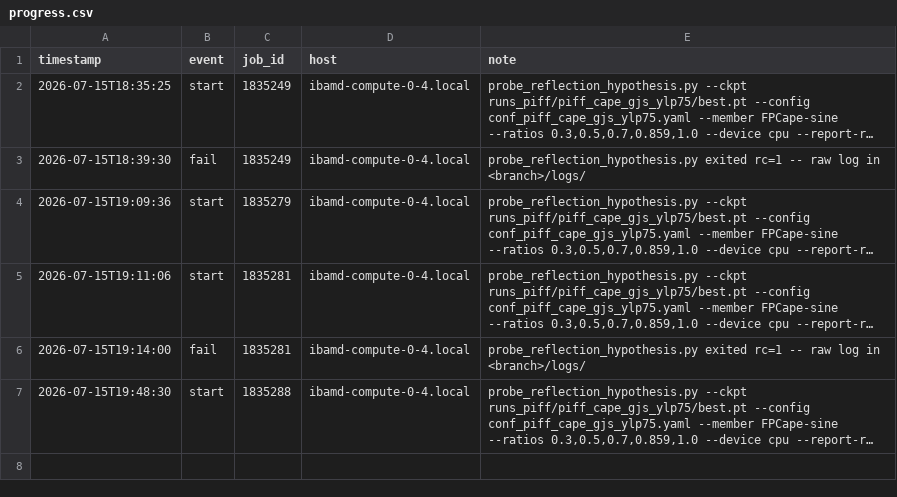
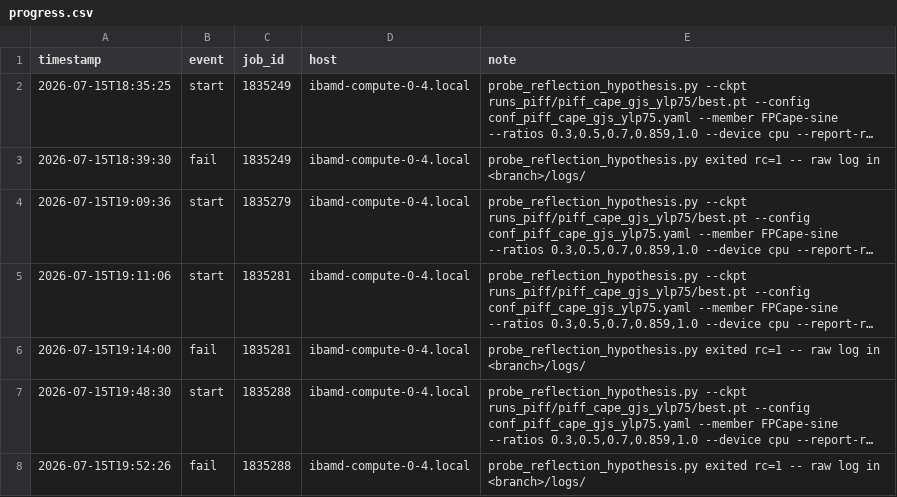
Before and after one commit to sanaamouzahir/qg-closure, a CSV file: reports/reflection_probe_cape/progress.csv, drawn as a sheet; long unchanged cells end in …; the diff names each change by its address in the sheet, - before the commit and + after, or states it on an @@ line.

Commit message:
[cluster][digest] reflection_probe_cape fail (1835288)

```diff
--- a/reports/reflection_probe_cape/progress.csv
+++ b/reports/reflection_probe_cape/progress.csv
+row 8: 2026-07-15T19:52:26 | fail | 1835288 | ibamd-compute-0-4.local | probe_reflection_hypothesis.py exited rc=1 -- raw log in <branch>/logs/
```
Also changed, not shown: 1 other file.
